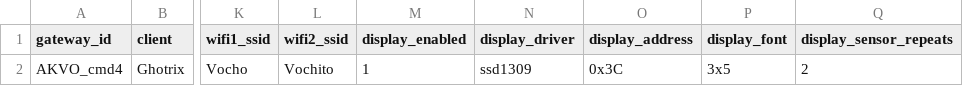
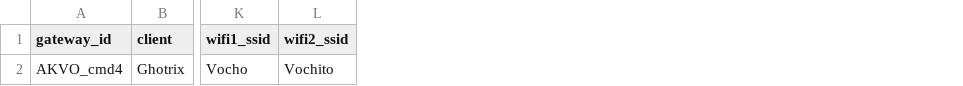
Before and after one commit to choarf/Akvo_Green, a CSV file: sites/cmd4/config_data/system.csv, drawn as a sheet; only a part is shown, gaps mark what is left out; the diff names each change by its address in the sheet, - before the commit and + after, or states it on an @@ line.

```diff
--- a/sites/cmd4/config_data/system.csv
+++ b/sites/cmd4/config_data/system.csv
-column M (display_enabled), row 2: 1
-column N (display_driver), row 2: ssd1309
-column O (display_address), row 2: 0x3C
-column P (display_font), row 2: 3x5
-column Q (display_sensor_repeats), row 2: 2
```
Also changed, not shown: sites/akvo01005/config_data/system.csv, 15 other files.
